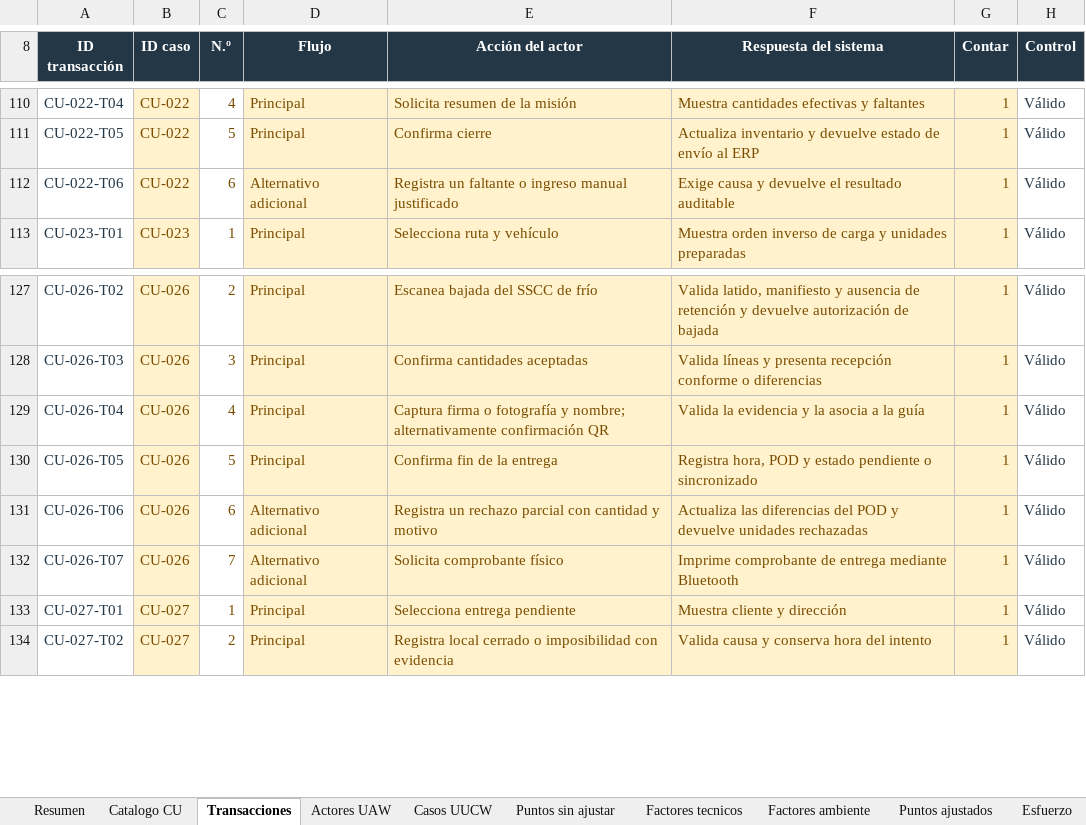
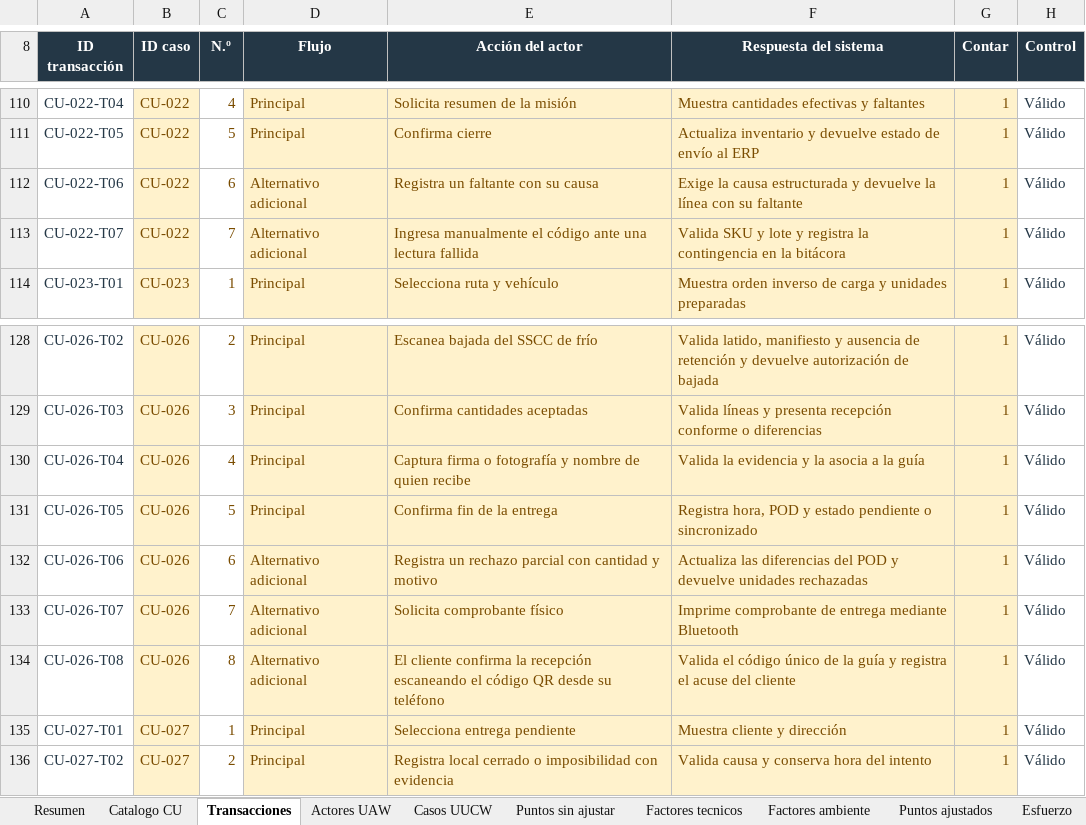
Before and after one commit to PatricioH315/LafroX, an Excel workbook: outputs/estimacion-casos-de-uso/LafroX_Estimacion_Casos_de_Uso.xlsx, sheet Transacciones, drawn as a sheet; only a part is shown, gaps mark what is left out; values as stored, in another font and other column widths than the file's, no borders; conditional formats and table styles not drawn; addresses are those after the commit; the diff names each change by its address in the sheet, - before the commit and + after, or states it on an @@ line.

```diff
--- a/outputs/estimacion-casos-de-uso/LafroX_Estimacion_Casos_de_Uso.xlsx (sheet Transacciones)
+++ b/outputs/estimacion-casos-de-uso/LafroX_Estimacion_Casos_de_Uso.xlsx (sheet Transacciones)
-E112 (Acción del actor): Registra un faltante o ingreso manual justificado
+E112 (Acción del actor): Registra un faltante con su causa
-F112 (Respuesta del sistema): Exige causa y devuelve el resultado auditable
+F112 (Respuesta del sistema): Exige la causa estructurada y devuelve la línea con su faltante
+row 113: CU-022-T07 | CU-022 | 7 | Alternativo adicional | Ingresa manualmente el código ante una lectura fallida | Valida SKU y lote y registra la contingencia en la bitácora | 1 | Válido
-E130 (Acción del actor): …fotografía y nombre; alternativamente confirmación QR
+E130 (Acción del actor): …fotografía y nombre de quien recibe
+row 134: CU-026-T08 | CU-026 | 8 | Alternativo adicional | El cliente confirma la recepción escaneando el código QR desde su teléfono | Valida el código único de la guía y registra el acuse del cliente | 1 | Válido
```
Also changed, not shown: sheet Esfuerzo, sheet Resumen, sheet Puntos sin ajustar, sheet Puntos ajustados, sheet Casos UUCW, sheet Catalogo CU, formulas that keep their value.
